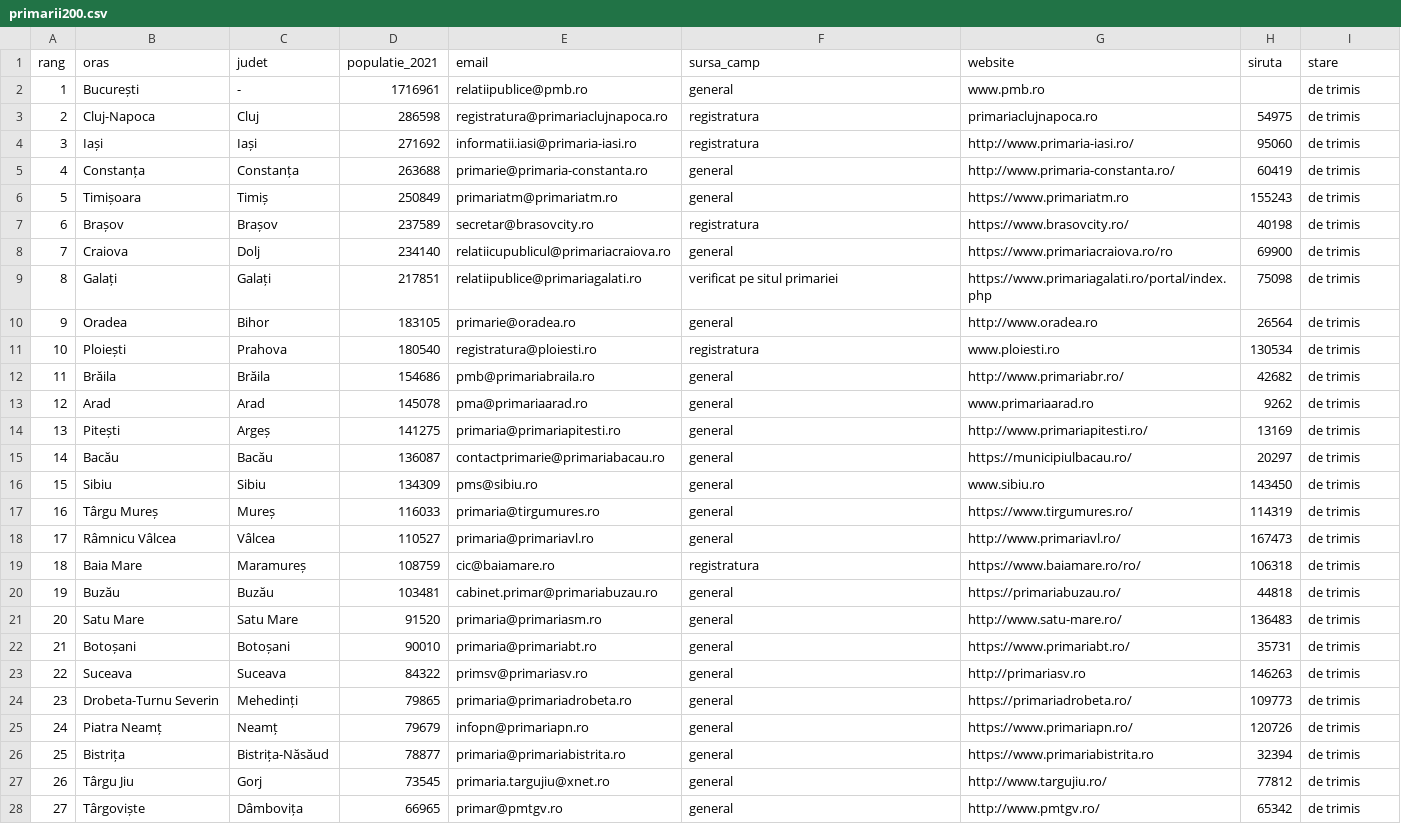
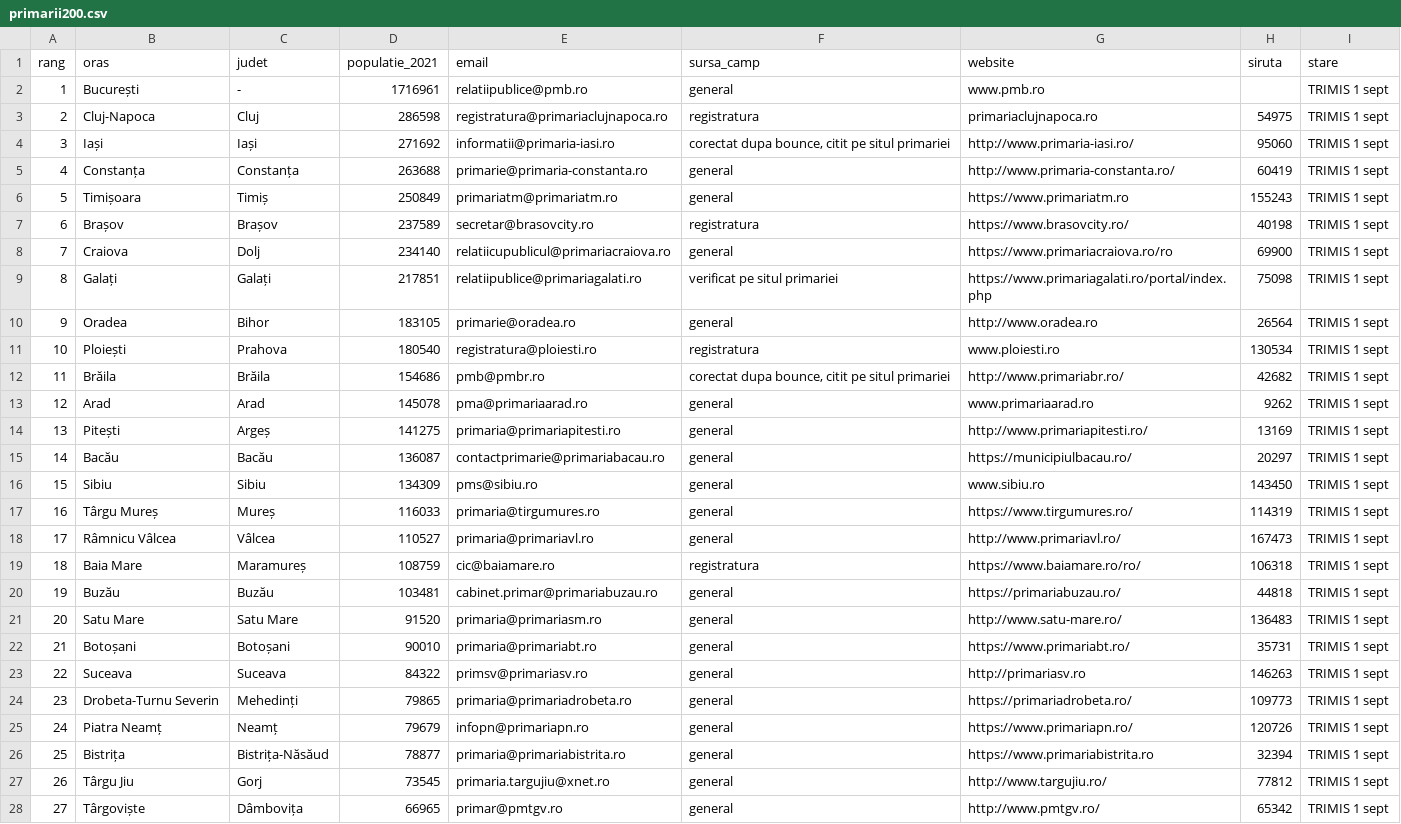
Before and after one commit to bogdanrotabo/rotabo, a CSV file: scripts/outreach/primarii200.csv, drawn as a sheet; only a part is shown; the diff covers the shown part only.

```diff
--- a/scripts/outreach/primarii200.csv
+++ b/scripts/outreach/primarii200.csv
@@ -1,28 +1,28 @@
 rang,oras,judet,populatie_2021,email,sursa_camp,website,siruta,stare
-1,București,-,1716961,relatiipublice@pmb.ro,general,www.pmb.ro,,de trimis
-2,Cluj-Napoca,Cluj,286598,registratura@primariaclujnapoca.ro,registratura,primariaclujnapoca.ro,54975,de trimis
-3,Iași,Iași,271692,informatii.iasi@primaria-iasi.ro,registratura,http://www.primaria-iasi.ro/,95060,de trimis
-4,Constanța,Constanța,263688,primarie@primaria-constanta.ro,general,http://www.primaria-constanta.ro/,60419,de trimis
-5,Timișoara,Timiș,250849,primariatm@primariatm.ro,general,https://www.primariatm.ro,155243,de trimis
-6,Brașov,Brașov,237589,secretar@brasovcity.ro,registratura,https://www.brasovcity.ro/,40198,de trimis
-7,Craiova,Dolj,234140,relatiicupublicul@primariacraiova.ro,general,https://www.primariacraiova.ro/ro,69900,de trimis
-8,Galați,Galați,217851,relatiipublice@primariagalati.ro,verificat pe situl primariei,https://www.primariagalati.ro/portal/index.php,75098,de trimis
-9,Oradea,Bihor,183105,primarie@oradea.ro,general,http://www.oradea.ro,26564,de trimis
-10,Ploiești,Prahova,180540,registratura@ploiesti.ro,registratura,www.ploiesti.ro,130534,de trimis
-11,Brăila,Brăila,154686,pmb@primariabraila.ro,general,http://www.primariabr.ro/,42682,de trimis
-12,Arad,Arad,145078,pma@primariaarad.ro,general,www.primariaarad.ro,9262,de trimis
-13,Pitești,Argeș,141275,primaria@primariapitesti.ro,general,http://www.primariapitesti.ro/,13169,de trimis
-14,Bacău,Bacău,136087,contactprimarie@primariabacau.ro,general,https://municipiulbacau.ro/,20297,de trimis
-15,Sibiu,Sibiu,134309,pms@sibiu.ro,general,www.sibiu.ro,143450,de trimis
-16,Târgu Mureș,Mureș,116033,primaria@tirgumures.ro,general,https://www.tirgumures.ro/,114319,de trimis
-17,Râmnicu Vâlcea,Vâlcea,110527,primaria@primariavl.ro,general,http://www.primariavl.ro/,167473,de trimis
-18,Baia Mare,Maramureș,108759,cic@baiamare.ro,registratura,https://www.baiamare.ro/ro/,106318,de trimis
-19,Buzău,Buzău,103481,cabinet.primar@primariabuzau.ro,general,https://primariabuzau.ro/,44818,de trimis
-20,Satu Mare,Satu Mare,91520,primaria@primariasm.ro,general,http://www.satu-mare.ro/,136483,de trimis
-21,Botoșani,Botoșani,90010,primaria@primariabt.ro,general,https://www.primariabt.ro/,35731,de trimis
-22,Suceava,Suceava,84322,primsv@primariasv.ro,general,http://primariasv.ro,146263,de trimis
-23,Drobeta-Turnu Severin,Mehedinți,79865,primaria@primariadrobeta.ro,general,https://primariadrobeta.ro/,109773,de trimis
-24,Piatra Neamț,Neamț,79679,infopn@primariapn.ro,general,https://www.primariapn.ro/,120726,de trimis
-25,Bistrița,Bistrița-Năsăud,78877,primaria@primariabistrita.ro,general,https://www.primariabistrita.ro,32394,de trimis
-26,Târgu Jiu,Gorj,73545,primaria.targujiu@xnet.ro,general,http://www.targujiu.ro/,77812,de trimis
-27,Târgoviște,Dâmbovița,66965,primar@pmtgv.ro,general,http://www.pmtgv.ro/,65342,de trimis
+1,București,-,1716961,relatiipublice@pmb.ro,general,www.pmb.ro,,TRIMIS 1 sept
+2,Cluj-Napoca,Cluj,286598,registratura@primariaclujnapoca.ro,registratura,primariaclujnapoca.ro,54975,TRIMIS 1 sept
+3,Iași,Iași,271692,informatii@primaria-iasi.ro,"corectat dupa bounce, citit pe situl primariei",http://www.primaria-iasi.ro/,95060,TRIMIS 1 sept
+4,Constanța,Constanța,263688,primarie@primaria-constanta.ro,general,http://www.primaria-constanta.ro/,60419,TRIMIS 1 sept
+5,Timișoara,Timiș,250849,primariatm@primariatm.ro,general,https://www.primariatm.ro,155243,TRIMIS 1 sept
+6,Brașov,Brașov,237589,secretar@brasovcity.ro,registratura,https://www.brasovcity.ro/,40198,TRIMIS 1 sept
+7,Craiova,Dolj,234140,relatiicupublicul@primariacraiova.ro,general,https://www.primariacraiova.ro/ro,69900,TRIMIS 1 sept
+8,Galați,Galați,217851,relatiipublice@primariagalati.ro,verificat pe situl primariei,https://www.primariagalati.ro/portal/index.php,75098,TRIMIS 1 sept
+9,Oradea,Bihor,183105,primarie@oradea.ro,general,http://www.oradea.ro,26564,TRIMIS 1 sept
+10,Ploiești,Prahova,180540,registratura@ploiesti.ro,registratura,www.ploiesti.ro,130534,TRIMIS 1 sept
+11,Brăila,Brăila,154686,pmb@pmbr.ro,"corectat dupa bounce, citit pe situl primariei",http://www.primariabr.ro/,42682,TRIMIS 1 sept
+12,Arad,Arad,145078,pma@primariaarad.ro,general,www.primariaarad.ro,9262,TRIMIS 1 sept
+13,Pitești,Argeș,141275,primaria@primariapitesti.ro,general,http://www.primariapitesti.ro/,13169,TRIMIS 1 sept
+14,Bacău,Bacău,136087,contactprimarie@primariabacau.ro,general,https://municipiulbacau.ro/,20297,TRIMIS 1 sept
+15,Sibiu,Sibiu,134309,pms@sibiu.ro,general,www.sibiu.ro,143450,TRIMIS 1 sept
+16,Târgu Mureș,Mureș,116033,primaria@tirgumures.ro,general,https://www.tirgumures.ro/,114319,TRIMIS 1 sept
+17,Râmnicu Vâlcea,Vâlcea,110527,primaria@primariavl.ro,general,http://www.primariavl.ro/,167473,TRIMIS 1 sept
+18,Baia Mare,Maramureș,108759,cic@baiamare.ro,registratura,https://www.baiamare.ro/ro/,106318,TRIMIS 1 sept
+19,Buzău,Buzău,103481,cabinet.primar@primariabuzau.ro,general,https://primariabuzau.ro/,44818,TRIMIS 1 sept
+20,Satu Mare,Satu Mare,91520,primaria@primariasm.ro,general,http://www.satu-mare.ro/,136483,TRIMIS 1 sept
+21,Botoșani,Botoșani,90010,primaria@primariabt.ro,general,https://www.primariabt.ro/,35731,TRIMIS 1 sept
+22,Suceava,Suceava,84322,primsv@primariasv.ro,general,http://primariasv.ro,146263,TRIMIS 1 sept
+23,Drobeta-Turnu Severin,Mehedinți,79865,primaria@primariadrobeta.ro,general,https://primariadrobeta.ro/,109773,TRIMIS 1 sept
+24,Piatra Neamț,Neamț,79679,infopn@primariapn.ro,general,https://www.primariapn.ro/,120726,TRIMIS 1 sept
+25,Bistrița,Bistrița-Năsăud,78877,primaria@primariabistrita.ro,general,https://www.primariabistrita.ro,32394,TRIMIS 1 sept
+26,Târgu Jiu,Gorj,73545,primaria.targujiu@xnet.ro,general,http://www.targujiu.ro/,77812,TRIMIS 1 sept
+27,Târgoviște,Dâmbovița,66965,primar@pmtgv.ro,general,http://www.pmtgv.ro/,65342,TRIMIS 1 sept
```
Also changed, not shown: 25 edited cells elsewhere in this file, 1 other file.
